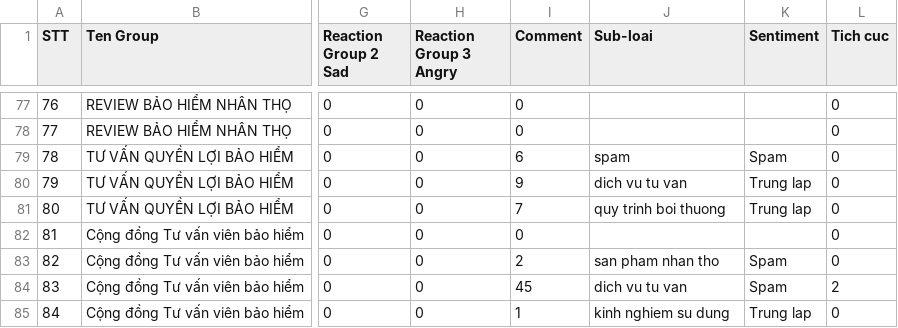
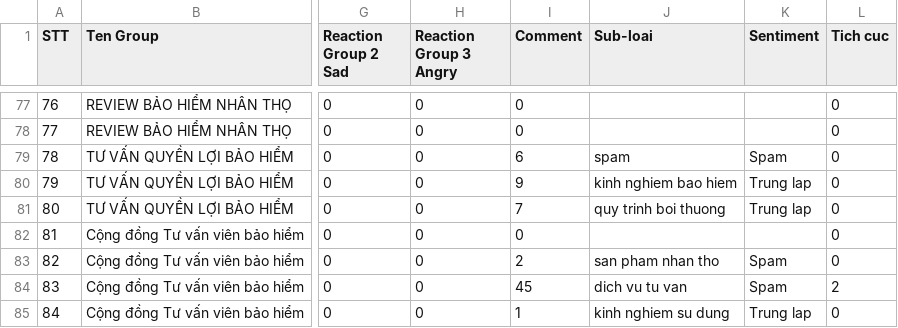
Before and after one commit to huongnguyen-lab/insurance-listening-dashboard, a CSV file: data_snapshot/output/community_post_report.csv, drawn as a sheet; only a part is shown, gaps mark what is left out; the diff covers the shown part only; the diff names each change by its address in the sheet, - before the commit and + after, or states it on an @@ line.

```diff
--- a/data_snapshot/output/community_post_report.csv
+++ b/data_snapshot/output/community_post_report.csv
-J80 (Sub-loai): dich vu tu van
+J80 (Sub-loai): kinh nghiem bao hiem
```
Also changed, not shown: 22 edited cells elsewhere in this file, data_snapshot/ai_labels.csv, data_snapshot/crisis_alerts.csv, 2 other files.
